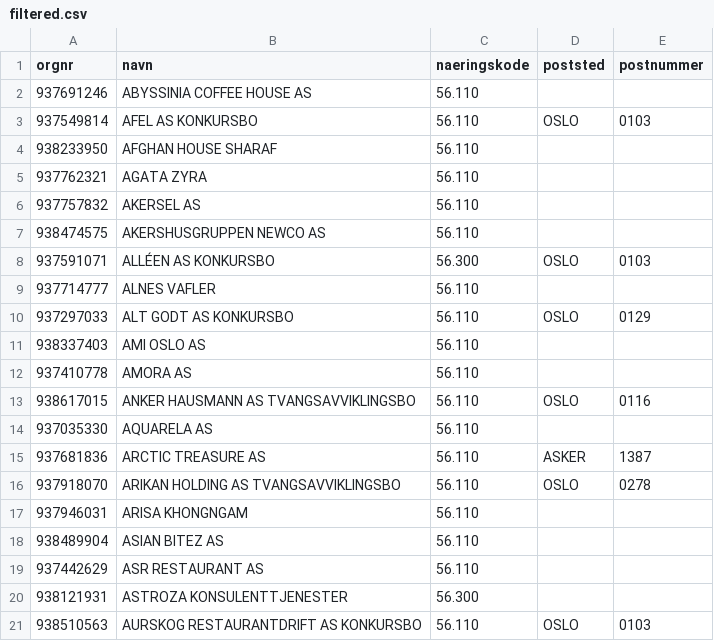
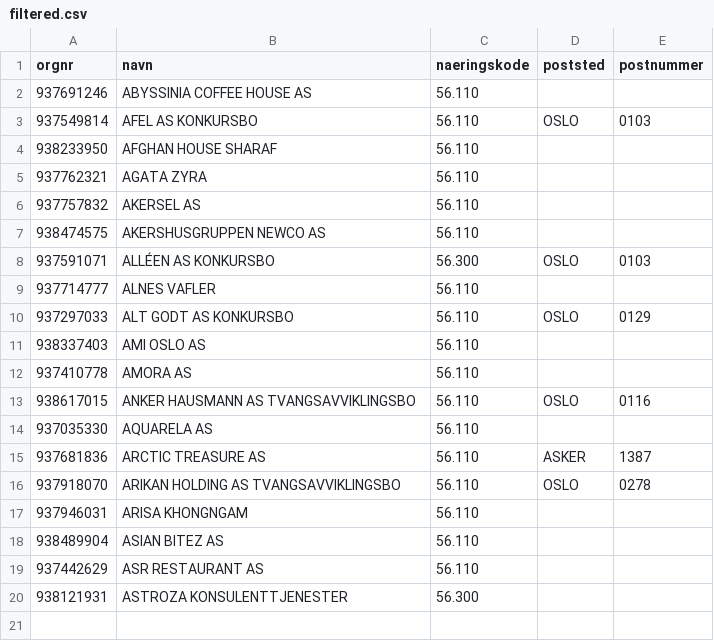
Before and after one commit to Ejmiiil/brreg-automatisk, a CSV file: filtered.csv, drawn as a sheet; the diff names each change by its address in the sheet, - before the commit and + after, or states it on an @@ line.

```diff
--- a/filtered.csv
+++ b/filtered.csv
-row 21: 938510563 | AURSKOG RESTAURANTDRIFT AS KONKURSBO | 56.110 | OSLO | 0103
```
Also changed, not shown: 1 other file.
